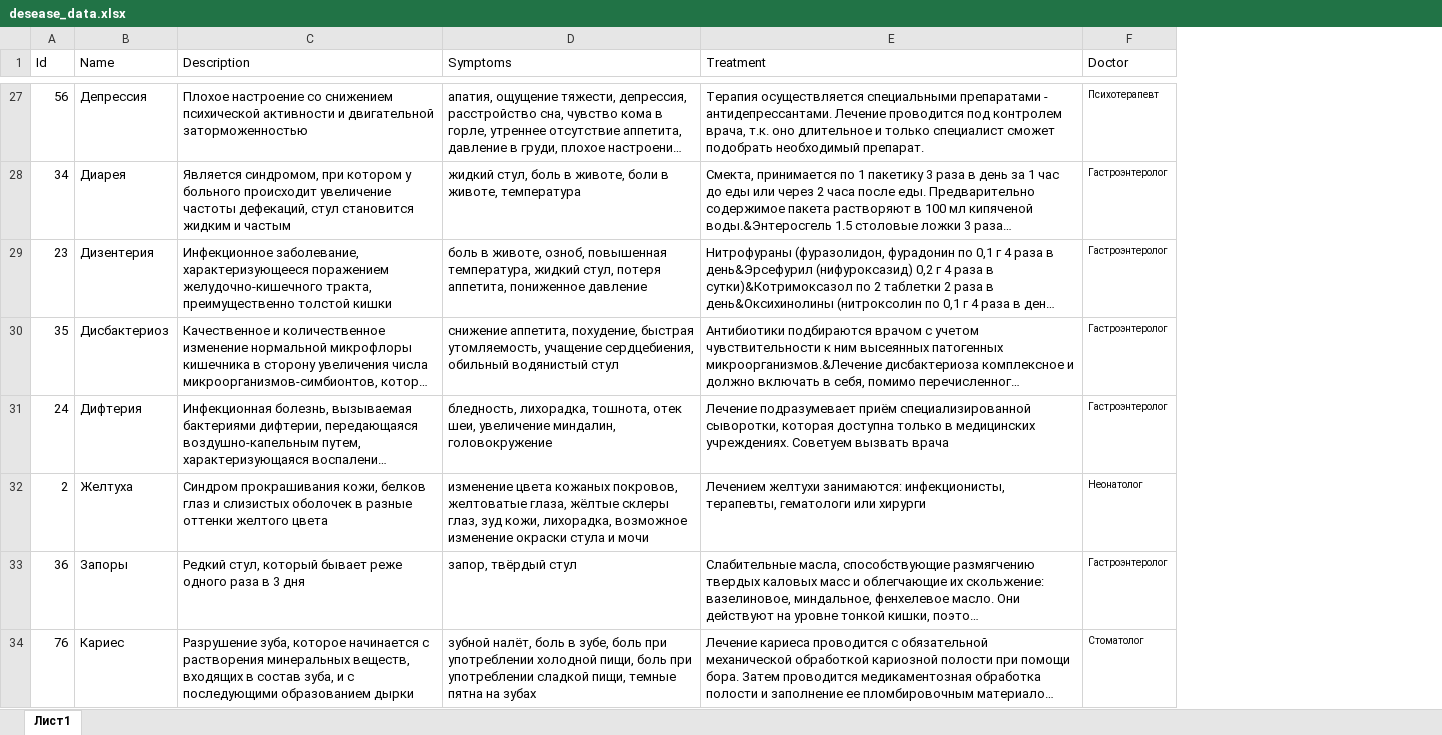
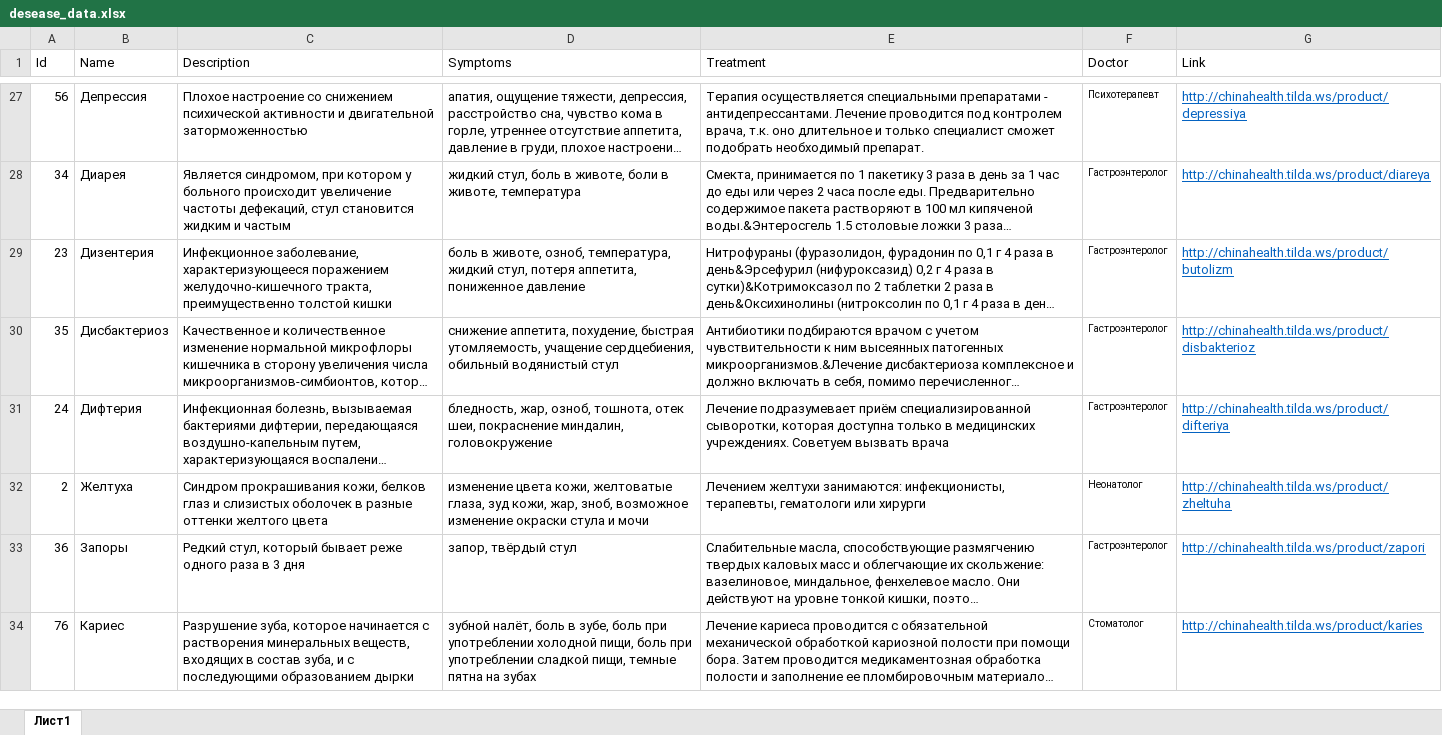
Before and after one commit to KateTroshkova/BeHealthyOficial, an Excel workbook: app/src/main/assets/desease_data.xlsx, sheet Лист1, drawn as a sheet; only a part is shown, gaps mark what is left out; long unchanged cells end in …; values as stored, in another font and other column widths than the file's, no borders; the diff covers the shown part only; the diff names each change by its address in the sheet, - before the commit and + after, or states it on an @@ line.

```diff
--- a/app/src/main/assets/desease_data.xlsx (sheet Лист1)
+++ b/app/src/main/assets/desease_data.xlsx (sheet Лист1)
+column G (Link), rows 27-34: http://chinahealth.tilda.ws/product/depressiya | http://chinahealth.tilda.ws/product/diareya | http://chinahealth.tilda.ws/product/butolizm | http://chinahealth.tilda.ws/product/disbakterioz | http://chinahealth.tilda.ws/product/difteriya | http://chinahealth.tilda.ws/product/zheltuha | http://chinahealth.tilda.ws/product/zapori | http://chinahealth.tilda.ws/product/karies
-D29 (Symptoms): …животе, озноб, повышенная температура, жидкий…
+D29 (Symptoms): …животе, озноб, температура, жидкий…
-D31 (Symptoms): бледность, лихорадка, тошнота, отек шеи, увеличение миндалин, головокружение
+D31 (Symptoms): бледность, жар, озноб, тошнота, отек шеи, покраснение миндалин, головокружение
-D32 (Symptoms): изменение цвета кожаных покровов, желтоватые глаза, жёлтые склеры глаз, зуд кожи, лихорадка, возможное изменение…
+D32 (Symptoms): изменение цвета кожи, желтоватые глаза, зуд кожи, жар, зноб, возможное изменение…
```
Also changed, not shown: 38 edited cells elsewhere in this sheet, 7 other files.
